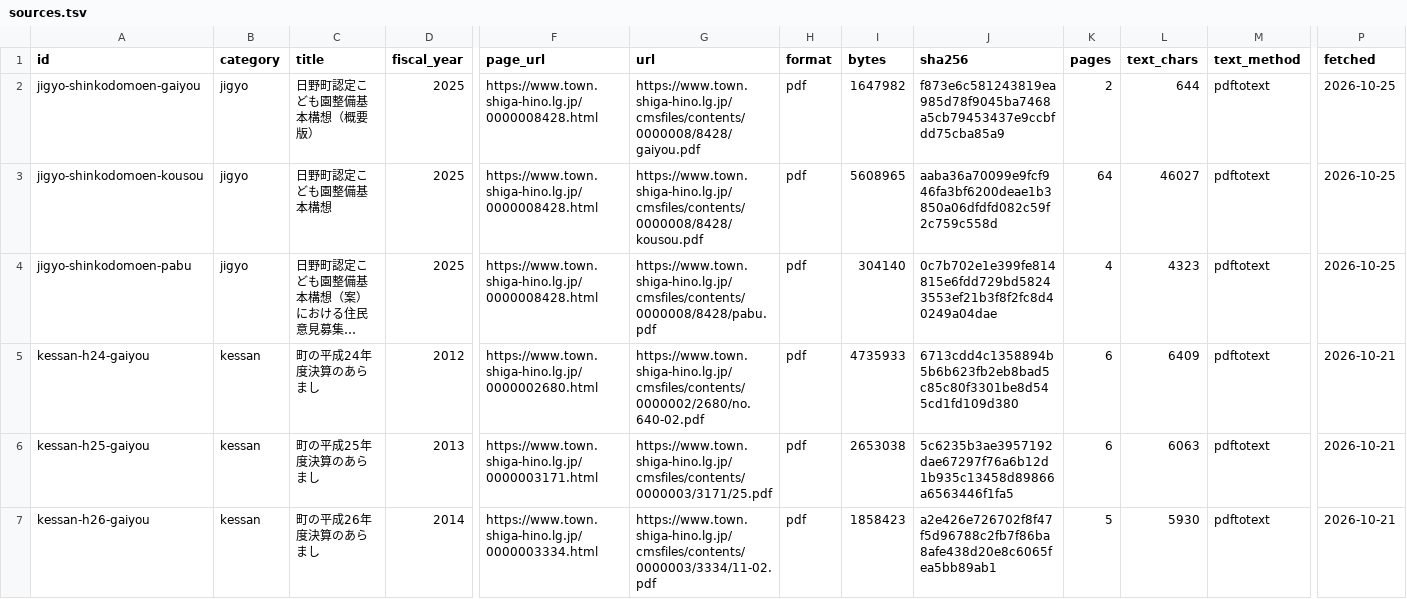
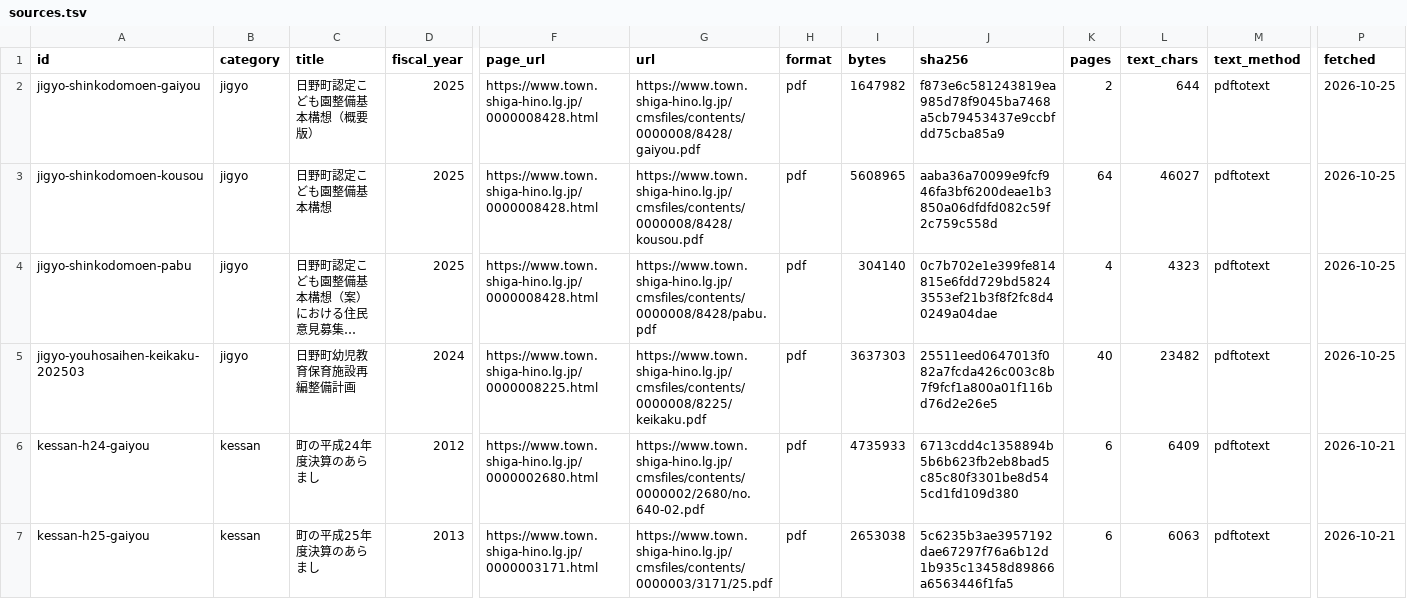
Before and after one commit to kken78/hino-town-docs, a TSV file: data/sources.tsv, drawn as a sheet; only a part is shown, gaps mark what is left out; the shorter side is filled out with more unchanged rows; long unchanged cells end in …; rows hold the shown columns only; the diff names each change by its address in the sheet, - before the commit and + after, or states it on an @@ line.

Commit message:
データ：日野町幼児教育保育施設再編整備計画の令和7年3月策定の版を、Webアーカイブの保存版から取り込む（data/sources.tsv、data/text/）
id は jigyo-youhosaihen-keikaku-202503（40ページ）。町のページ（0000008225.html）の 2025-04-16 の保存版に載っている PDF で、いまの町のページには載っていない。抜き取りの結果と、町のサイトでの確認の結果は、台帳の note に書いた。OCR の下書きは別のコミットで置く。

```diff
--- a/data/sources.tsv
+++ b/data/sources.tsv
+row 5: jigyo-youhosaihen-keikaku-202503 | jigyo | 日野町幼児教育保育施設再編整備計画 | 2024 | https://www.town.shiga-hino.lg.jp/0000008225.html | https://www.town.shiga-hino.lg.jp/cmsfiles/contents/0000008/8225/keikaku.pdf | pdf | 3637303 | 25511eed0647013f082a7fcda426c003c8b7f9fcf1a800a01f116bd76d2e26e5 | 40 | 23482 | pdftotext | 2026-10-25
```
Also changed, not shown: 1 other file.
